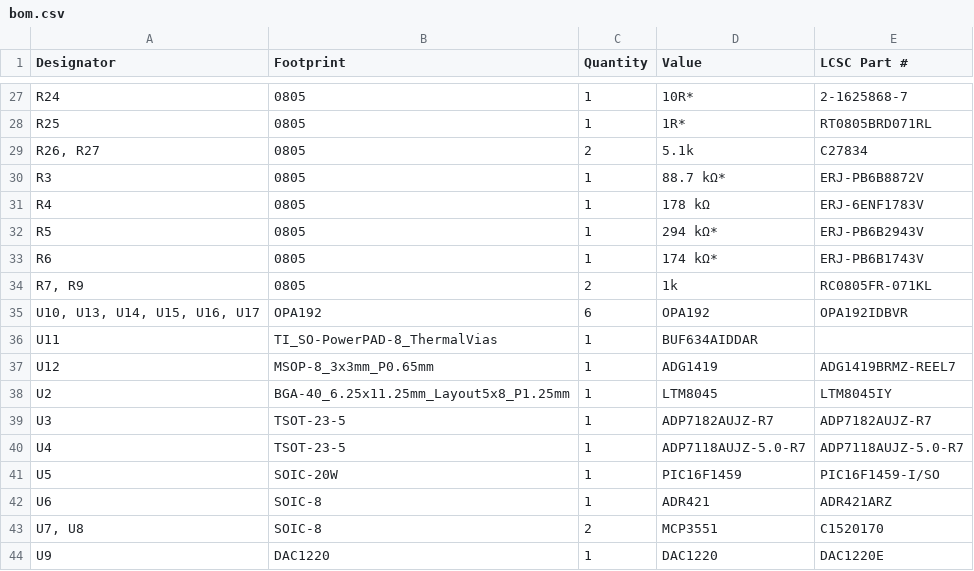
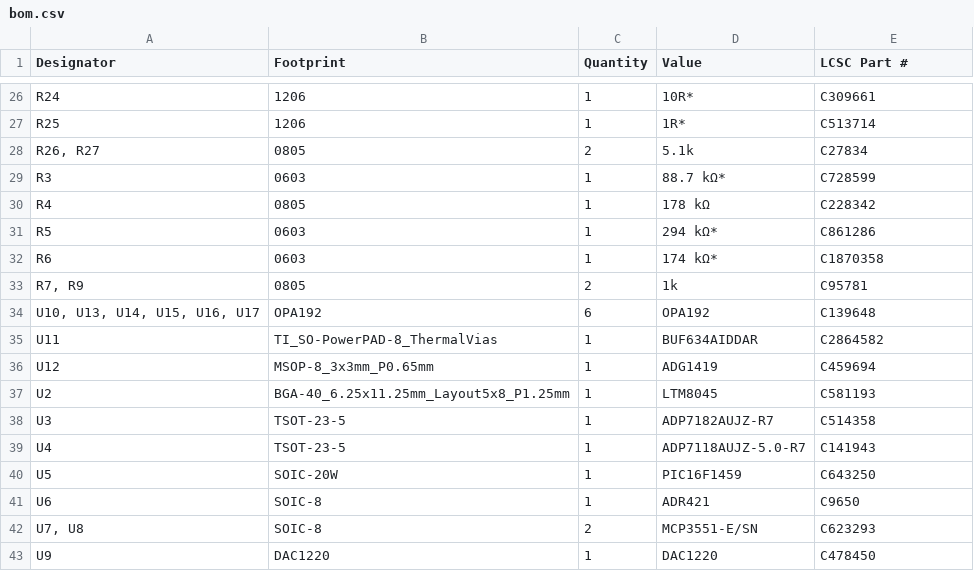
Before and after one commit to kirkpsmith/mystat, a CSV file: hardware/mystat_circuit_board/kicad_files/production/bom.csv, drawn as a sheet; only a part is shown, gaps mark what is left out; addresses are those after the commit; the diff covers the shown part only; the diff names each change by its address in the sheet, - before the commit and + after, or states it on an @@ line.

```diff
--- a/hardware/mystat_circuit_board/kicad_files/production/bom.csv
+++ b/hardware/mystat_circuit_board/kicad_files/production/bom.csv
-B26:B27 (Footprint): 0805
+B26:B27 (Footprint): 1206
-E26 (LCSC Part #): 2-1625868-7
+E26 (LCSC Part #): C309661
-E27 (LCSC Part #): RT0805BRD071RL
+E27 (LCSC Part #): C513714
-B29 (Footprint): 0805
+B29 (Footprint): 0603
-E29 (LCSC Part #): ERJ-PB6B8872V
+E29 (LCSC Part #): C728599
-E30 (LCSC Part #): ERJ-6ENF1783V
+E30 (LCSC Part #): C228342
-B31:B32 (Footprint): 0805
+B31:B32 (Footprint): 0603
-E31 (LCSC Part #): ERJ-PB6B2943V
+E31 (LCSC Part #): C861286
-E32 (LCSC Part #): ERJ-PB6B1743V
+E32 (LCSC Part #): C1870358
-E33 (LCSC Part #): RC0805FR-071KL
+E33 (LCSC Part #): C95781
-E34 (LCSC Part #): OPA192IDBVR
+E34 (LCSC Part #): C139648
-E35 (LCSC Part #): (empty)
+E35 (LCSC Part #): C2864582
-E36 (LCSC Part #): ADG1419BRMZ-REEL7
+E36 (LCSC Part #): C459694
-E37 (LCSC Part #): LTM8045IY
+E37 (LCSC Part #): C581193
-E38 (LCSC Part #): ADP7182AUJZ-R7
+E38 (LCSC Part #): C514358
-E39 (LCSC Part #): ADP7118AUJZ-5.0-R7
+E39 (LCSC Part #): C141943
-E40 (LCSC Part #): PIC16F1459-I/SO
+E40 (LCSC Part #): C643250
-E41 (LCSC Part #): ADR421ARZ
+E41 (LCSC Part #): C9650
-D42 (Value): MCP3551
+D42 (Value): MCP3551-E/SN
-E42 (LCSC Part #): C1520170
+E42 (LCSC Part #): C623293
-E43 (LCSC Part #): DAC1220E
+E43 (LCSC Part #): C478450
```
Also changed, not shown: 1 removed row and 30 edited cells elsewhere in this file, hardware/mystat_circuit_board/kicad_files/production/designators.csv, hardware/mystat_circuit_board/kicad_files/production/positions.csv, 18 other files.
